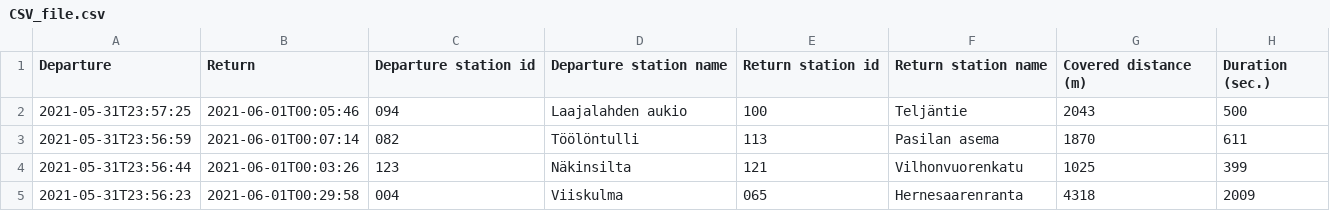
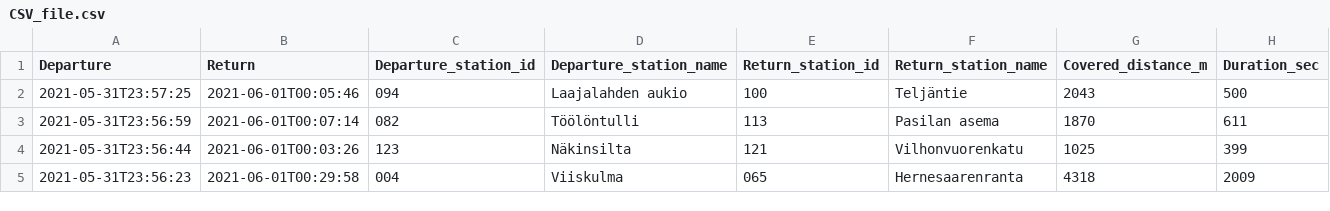
Before and after one commit to jyrik100/Journey, a CSV file: CSV_file.csv, drawn as a sheet; only a part is shown.

Commit message:
Change excel header text to have "_" for front end

```diff
--- a/CSV_file.csv
+++ b/CSV_file.csv
@@ -1,2 +1,2 @@
-Departure,Return,Departure station id,Departure station name,Return station id,Return station name,Covered distance (m),Duration (sec.)
+Departure,Return,Departure_station_id,Departure_station_name,Return_station_id,Return_station_name,Covered_distance_m,Duration_sec
 2021-05-31T23:57:25,2021-06-01T00:05:46,094,Laajalahden aukio,100,Teljäntie,2043,500
```
Also changed, not shown: 2 other files.
